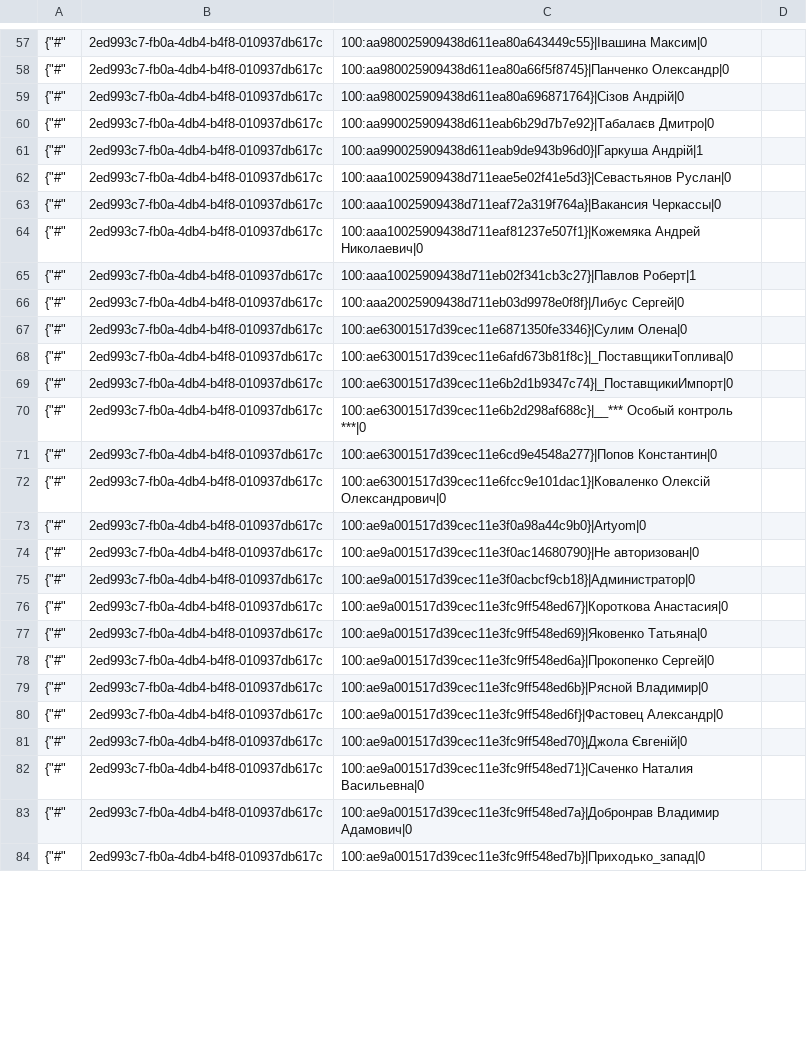
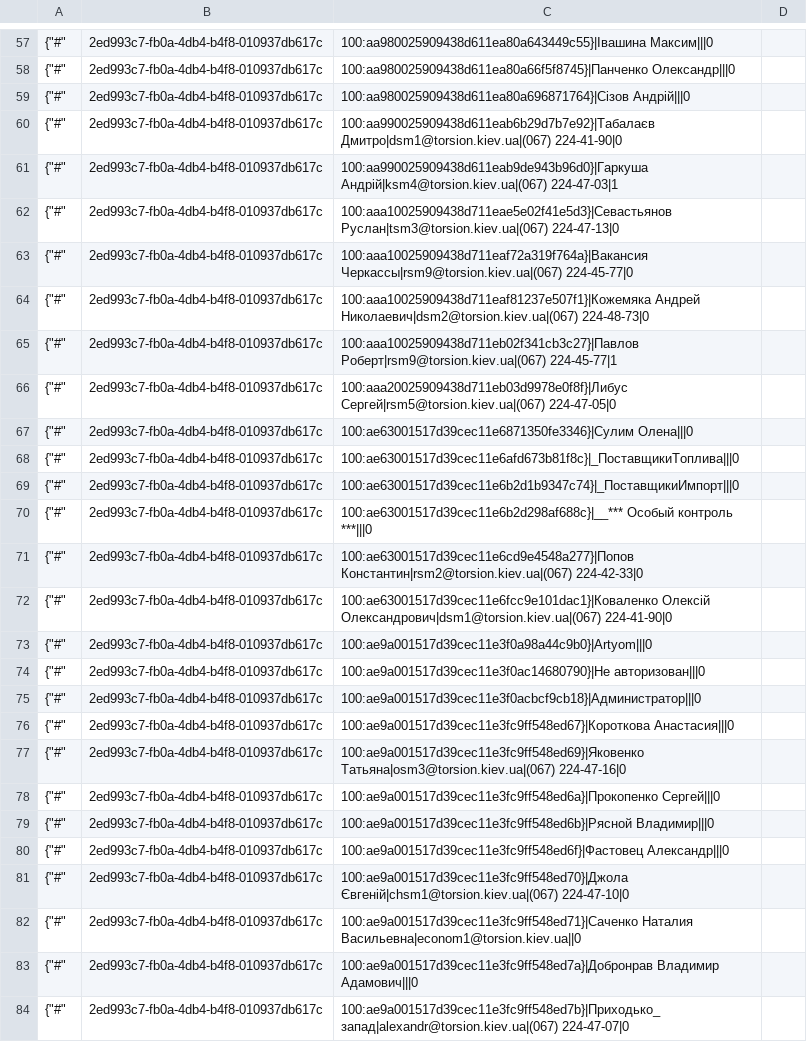
Before and after one commit to TorsionGroup/decort_shop, a CSV file: decort_shop/shop/load_data/cache/managers.csv, drawn as a sheet; only a part is shown, gaps mark what is left out; the diff covers the shown part only; the diff names each change by its address in the sheet, - before the commit and + after, or states it on an @@ line.

```diff
--- a/decort_shop/shop/load_data/cache/managers.csv
+++ b/decort_shop/shop/load_data/cache/managers.csv
-C57: 100:aa980025909438d611ea80a643449c55}|Івашина Максим|0
+C57: 100:aa980025909438d611ea80a643449c55}|Івашина Максим|||0
-C58: 100:aa980025909438d611ea80a66f5f8745}|Панченко Олександр|0
+C58: 100:aa980025909438d611ea80a66f5f8745}|Панченко Олександр|||0
-C59: 100:aa980025909438d611ea80a696871764}|Сізов Андрій|0
+C59: 100:aa980025909438d611ea80a696871764}|Сізов Андрій|||0
-C60: 100:aa990025909438d611eab6b29d7b7e92}|Табалаєв Дмитро|0
+C60: 100:aa990025909438d611eab6b29d7b7e92}|Табалаєв Дмитро|dsm1@torsion.kiev.ua|(067) 224-41-90|0
-C61: 100:aa990025909438d611eab9de943b96d0}|Гаркуша Андрій|1
+C61: 100:aa990025909438d611eab9de943b96d0}|Гаркуша Андрій|ksm4@torsion.kiev.ua|(067) 224-47-03|1
-C62: 100:aaa10025909438d711eae5e02f41e5d3}|Севастьянов Руслан|0
+C62: 100:aaa10025909438d711eae5e02f41e5d3}|Севастьянов Руслан|tsm3@torsion.kiev.ua|(067) 224-47-13|0
-C63: 100:aaa10025909438d711eaf72a319f764a}|Вакансия Черкассы|0
+C63: 100:aaa10025909438d711eaf72a319f764a}|Вакансия Черкассы|rsm9@torsion.kiev.ua|(067) 224-45-77|0
-C64: 100:aaa10025909438d711eaf81237e507f1}|Кожемяка Андрей Николаевич|0
+C64: 100:aaa10025909438d711eaf81237e507f1}|Кожемяка Андрей Николаевич|dsm2@torsion.kiev.ua|(067) 224-48-73|0
-C65: 100:aaa10025909438d711eb02f341cb3c27}|Павлов Роберт|1
+C65: 100:aaa10025909438d711eb02f341cb3c27}|Павлов Роберт|rsm9@torsion.kiev.ua|(067) 224-45-77|1
-C66: 100:aaa20025909438d711eb03d9978e0f8f}|Либус Сергей|0
+C66: 100:aaa20025909438d711eb03d9978e0f8f}|Либус Сергей|rsm5@torsion.kiev.ua|(067) 224-47-05|0
-C67: 100:ae63001517d39cec11e6871350fe3346}|Сулим Олена|0
+C67: 100:ae63001517d39cec11e6871350fe3346}|Сулим Олена|||0
-C68: 100:ae63001517d39cec11e6afd673b81f8c}|_ПоставщикиТоплива|0
+C68: 100:ae63001517d39cec11e6afd673b81f8c}|_ПоставщикиТоплива|||0
-C69: 100:ae63001517d39cec11e6b2d1b9347c74}|_ПоставщикиИмпорт|0
+C69: 100:ae63001517d39cec11e6b2d1b9347c74}|_ПоставщикиИмпорт|||0
-C70: …Особый контроль ***|0
+C70: …Особый контроль ***|||0
-C71: 100:ae63001517d39cec11e6cd9e4548a277}|Попов Константин|0
+C71: 100:ae63001517d39cec11e6cd9e4548a277}|Попов Константин|rsm2@torsion.kiev.ua|(067) 224-42-33|0
-C72: 100:ae63001517d39cec11e6fcc9e101dac1}|Коваленко Олексій Олександрович|0
+C72: 100:ae63001517d39cec11e6fcc9e101dac1}|Коваленко Олексій Олександрович|dsm1@torsion.kiev.ua|(067) 224-41-90|0
-C73: 100:ae9a001517d39cec11e3f0a98a44c9b0}|Artyom|0
+C73: 100:ae9a001517d39cec11e3f0a98a44c9b0}|Artyom|||0
-C74: 100:ae9a001517d39cec11e3f0ac14680790}|Не авторизован|0
+C74: 100:ae9a001517d39cec11e3f0ac14680790}|Не авторизован|||0
-C75: 100:ae9a001517d39cec11e3f0acbcf9cb18}|Администратор|0
+C75: 100:ae9a001517d39cec11e3f0acbcf9cb18}|Администратор|||0
-C76: 100:ae9a001517d39cec11e3fc9ff548ed67}|Короткова Анастасия|0
+C76: 100:ae9a001517d39cec11e3fc9ff548ed67}|Короткова Анастасия|||0
-C77: 100:ae9a001517d39cec11e3fc9ff548ed69}|Яковенко Татьяна|0
+C77: 100:ae9a001517d39cec11e3fc9ff548ed69}|Яковенко Татьяна|osm3@torsion.kiev.ua|(067) 224-47-16|0
-C78: 100:ae9a001517d39cec11e3fc9ff548ed6a}|Прокопенко Сергей|0
+C78: 100:ae9a001517d39cec11e3fc9ff548ed6a}|Прокопенко Сергей|||0
-C79: 100:ae9a001517d39cec11e3fc9ff548ed6b}|Рясной Владимир|0
+C79: 100:ae9a001517d39cec11e3fc9ff548ed6b}|Рясной Владимир|||0
-C80: 100:ae9a001517d39cec11e3fc9ff548ed6f}|Фастовец Александр|0
+C80: 100:ae9a001517d39cec11e3fc9ff548ed6f}|Фастовец Александр|||0
-C81: 100:ae9a001517d39cec11e3fc9ff548ed70}|Джола Євгеній|0
+C81: 100:ae9a001517d39cec11e3fc9ff548ed70}|Джола Євгеній|chsm1@torsion.kiev.ua|(067) 224-47-10|0
-C82: 100:ae9a001517d39cec11e3fc9ff548ed71}|Саченко Наталия Васильевна|0
+C82: 100:ae9a001517d39cec11e3fc9ff548ed71}|Саченко Наталия Васильевна|econom1@torsion.kiev.ua||0
-C83: 100:ae9a001517d39cec11e3fc9ff548ed7a}|Добронрав Владимир Адамович|0
+C83: 100:ae9a001517d39cec11e3fc9ff548ed7a}|Добронрав Владимир Адамович|||0
-C84: 100:ae9a001517d39cec11e3fc9ff548ed7b}|Приходько_запад|0
+C84: 100:ae9a001517d39cec11e3fc9ff548ed7b}|Приходько_запад|alexandr@torsion.kiev.ua|(067) 224-47-07|0
```
Also changed, not shown: 153 edited cells elsewhere in this file, decort_shop/shop/load_data/cache/balances.csv, decort_shop/shop/load_data/cache/customer_contacts.csv, 17 other files.
